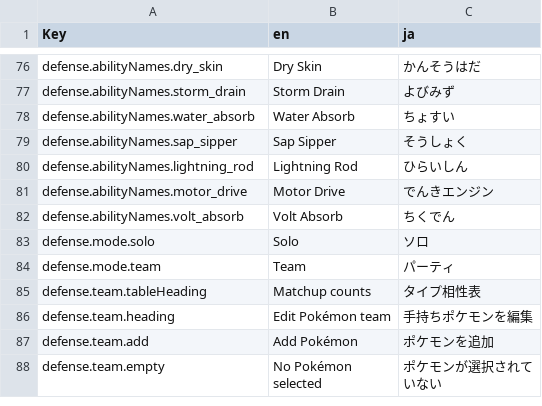
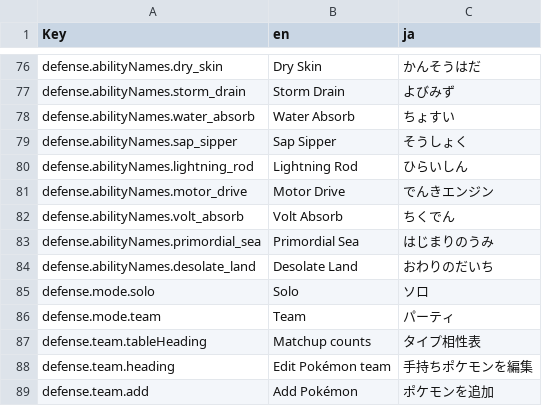
Before and after one commit to wavebeem/pkmn.help, a CSV file: public/translations/ja.csv, drawn as a sheet; only a part is shown, gaps mark what is left out; the shorter side is filled out with more unchanged rows.

Commit message:
Added Desolate Land and Primordial Sea
Fixes #390

```diff
--- a/public/translations/ja.csv
+++ b/public/translations/ja.csv
@@ -82,2 +82,4 @@ defense.abilityNames.motor_drive,Motor Drive,でんきエンジン
 defense.abilityNames.volt_absorb,Volt Absorb,ちくでん
+defense.abilityNames.primordial_sea,Primordial Sea,はじまりのうみ
+defense.abilityNames.desolate_land,Desolate Land,おわりのだいち
 defense.mode.solo,Solo,ソロ
```
Also changed, not shown: public/translations/da.csv, public/translations/en.csv, 37 other files.
